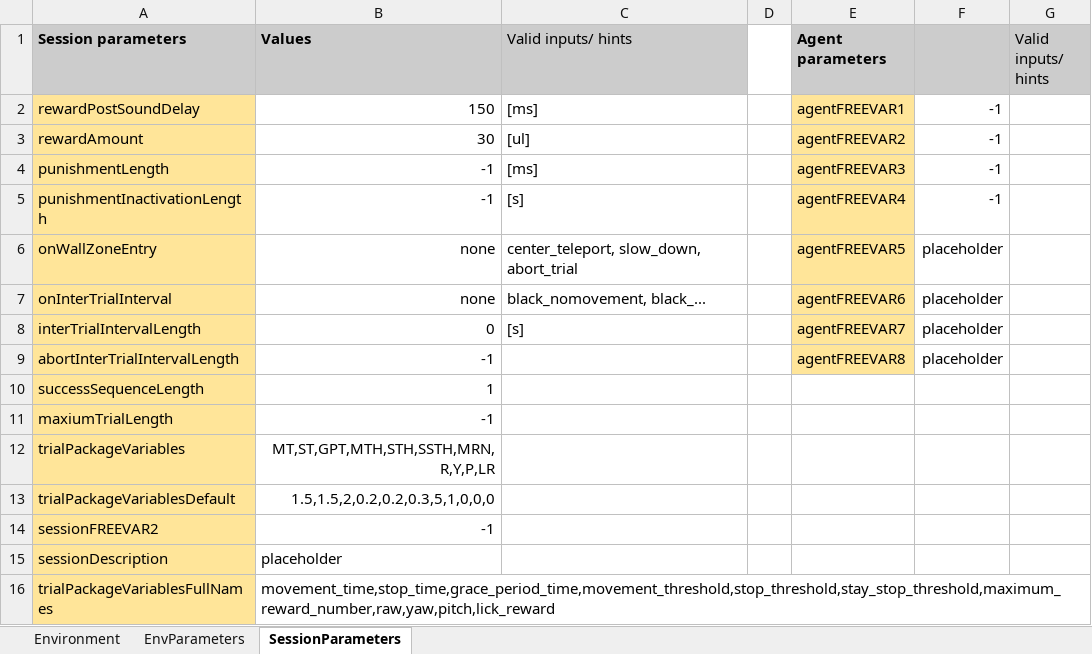
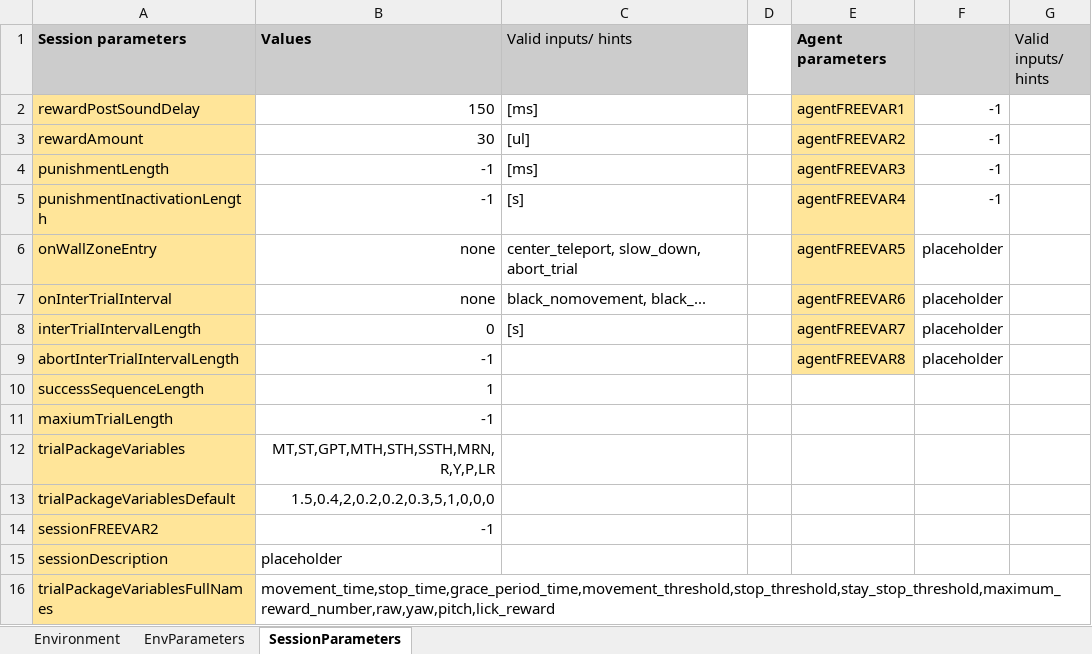
Before and after one commit to LoaloaF/UnityRatVR, an Excel workbook: Paradigms/P1000_MotorLearningStop.xlsx, sheet SessionParameters, drawn as a sheet; values as stored, in another font and other column widths than the file's, no borders; the diff names each change by its address in the sheet, - before the commit and + after, or states it on an @@ line.

Commit message:
paradigm vairable changed

```diff
--- a/Paradigms/P1000_MotorLearningStop.xlsx (sheet SessionParameters)
+++ b/Paradigms/P1000_MotorLearningStop.xlsx (sheet SessionParameters)
-B13 (Values): 1.5,1.5,2,0.2,0.2,0.3,5,1,0,0,0
+B13 (Values): 1.5,0.4,2,0.2,0.2,0.3,5,1,0,0,0
```
Also changed, not shown: Paradigms/P0100_SpoutAssoc.xlsx, 3 other files.
